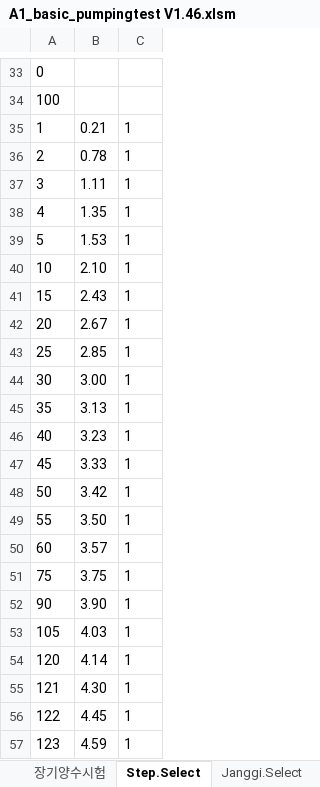
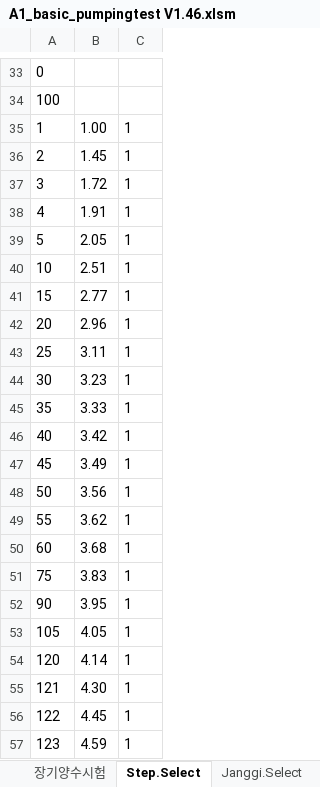
Before and after one commit to VB6Hobbyst7/02_Excel, an Excel workbook: 01_pumping_test/01_xls_file/A1_basic_pumpingtest V1.46.xlsm, sheet Step.Select, drawn as a sheet; only a part is shown, gaps mark what is left out; values as stored, in another font and other column widths than the file's, no borders; charts and pictures not drawn; removed rows and columns are numbered as before the commit, all else as after; the diff names each change by its address in the sheet, - before the commit and + after, or states it on an @@ line.

```diff
--- a/01_pumping_test/01_xls_file/A1_basic_pumpingtest V1.46.xlsm (sheet Step.Select)
+++ b/01_pumping_test/01_xls_file/A1_basic_pumpingtest V1.46.xlsm (sheet Step.Select)
-B35: 0.21
+B35: 1.00
-B36: 0.78
+B36: 1.45
-B37: 1.11
+B37: 1.72
-B38: 1.35
+B38: 1.91
-B39: 1.53
+B39: 2.05
-B40: 2.10
+B40: 2.51
-B41: 2.43
+B41: 2.77
-B42: 2.67
+B42: 2.96
-B43: 2.85
+B43: 3.11
-row 44: 30 | 3.00 | 1
-row 45: 35 | 3.13 | 1
-A44: 40
+A44: 30
-A45: 45
+A45: 35
-A46: 50
+A46: 40
+row 47: 45 | 3.49 | 1
+row 48: 50 | 3.56 | 1
-B49: 3.50
+B49: 3.62
-B50: 3.57
+B50: 3.68
-B51: 3.75
+B51: 3.83
-B52: 3.90
+B52: 3.95
-B53: 4.03
+B53: 4.05
```
Also changed, not shown: sheet 장기양수시험, sheet 단계양수시험, sheet Janggi.Select, sheet Recover.Select, sheet 스킨팩터, sheet 입력표, formulas that keep their value, hidden cells, charts or pictures.
